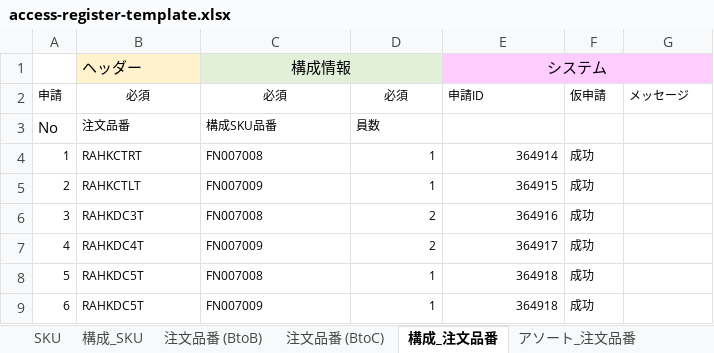
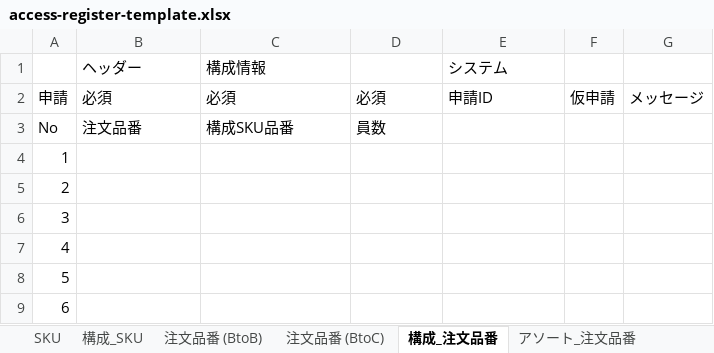
Before and after one commit to ogasawara-sj/hinban-app, an Excel workbook: public/templates/access-register-template.xlsx, sheet 構成_注文品番, drawn as a sheet; only a part is shown; values as stored, in another font and other column widths than the file's, no borders; conditional formats not drawn; the diff covers the shown part only; the diff names each change by its address in the sheet, - before the commit and + after, or states it on an @@ line.

```diff
--- a/public/templates/access-register-template.xlsx (sheet 構成_注文品番)
+++ b/public/templates/access-register-template.xlsx (sheet 構成_注文品番)
-B1 fill: #FFF2CC
+B1 fill: none
-C1 alignment: center
+C1 alignment: left
-C1:D1 fill: #E2F0D9
+C1:D1 fill: none
-C1:D1 merged
-E1:G1 fill: #FFCCFF
+E1:G1 fill: none
-E1 alignment: center
+E1 alignment: left
-E1:G1 merged
@@ A2:G2 text size: larger @@
-B2:D2 alignment: center
+B2:D2 alignment: left
@@ B3:D3 text size: larger @@
@@ A4:A9 text size: larger @@
-B4: RAHKCTRT
+B4: (empty)
-C4: FN007008
+C4: (empty)
-D4:D5: 1
+D4:D5: (empty)
-E4: 364914
+E4: (empty)
-F4:F9: 成功
+F4:F9: (empty)
-B5: RAHKCTLT
+B5: (empty)
-C5: FN007009
+C5: (empty)
-E5: 364915
+E5: (empty)
-B6: RAHKDC3T
+B6: (empty)
-C6: FN007008
+C6: (empty)
-D6:D7: 2
+D6:D7: (empty)
-E6: 364916
+E6: (empty)
-B7: RAHKDC4T
+B7: (empty)
-C7: FN007009
+C7: (empty)
-E7: 364917
+E7: (empty)
-B8:B9: RAHKDC5T
+B8:B9: (empty)
-C8: FN007008
+C8: (empty)
-D8:D9: 1
+D8:D9: (empty)
-E8:E9: 364918
+E8:E9: (empty)
-C9: FN007009
+C9: (empty)
```
Also changed, not shown: 309 edited cells and cell formats elsewhere in this sheet, sheet 注文品番 (BtoC), sheet 注文品番 (BtoB), sheet SKU, sheet サービス品, sheet 構成_SKU, sheet アソート_注文品番, 1 other file.
